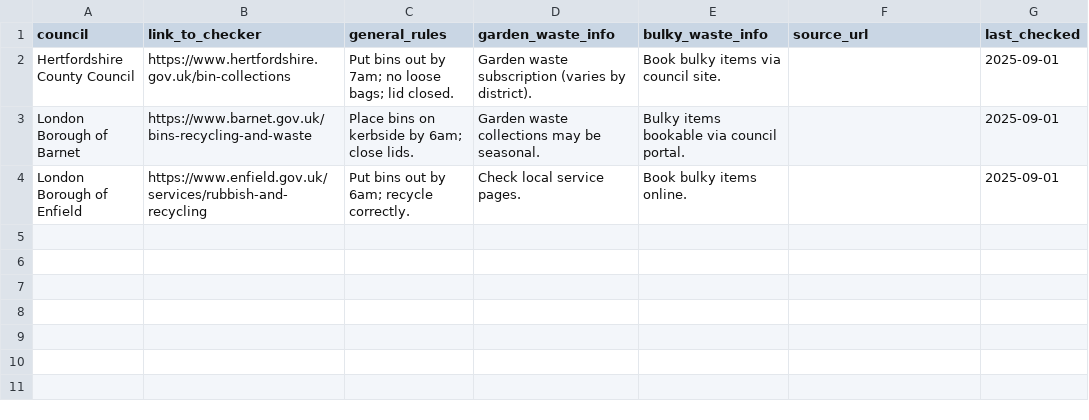
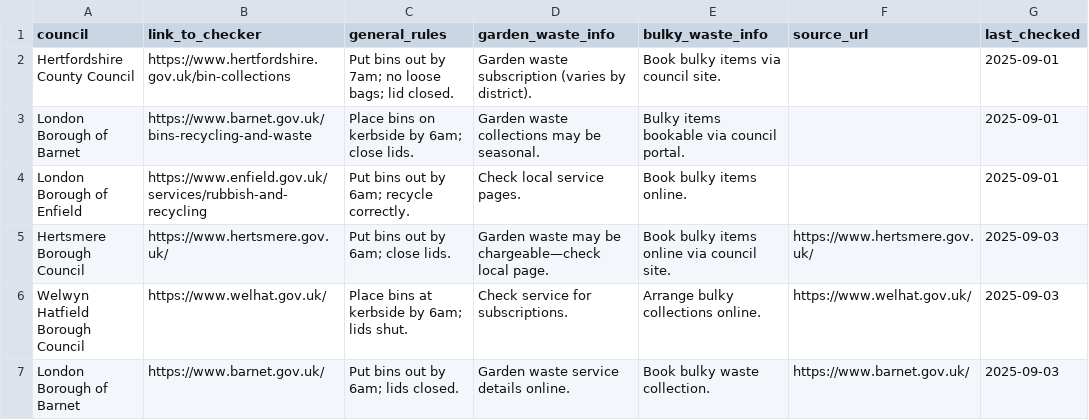
Before and after one commit to Starflow-rgb/HLIN, a CSV file: data/bins.csv, drawn as a sheet; the diff names each change by its address in the sheet, - before the commit and + after, or states it on an @@ line.

```diff
--- a/data/bins.csv
+++ b/data/bins.csv
+row 5: Hertsmere Borough Council | https://www.hertsmere.gov.uk/ | Put bins out by 6am; close lids. | Garden waste may be chargeable—check local page. | Book bulky items online via council site. | https://www.hertsmere.gov.uk/ | 2025-09-03
+row 6: Welwyn Hatfield Borough Council | https://www.welhat.gov.uk/ | Place bins at kerbside by 6am; lids shut. | Check service for subscriptions. | Arrange bulky collections online. | https://www.welhat.gov.uk/ | 2025-09-03
+row 7: London Borough of Barnet | https://www.barnet.gov.uk/ | Put bins out by 6am; lids closed. | Garden waste service details online. | Book bulky waste collection. | https://www.barnet.gov.uk/ | 2025-09-03
```
Also changed, not shown: data/events_free.csv, data/pharmacy_late.csv, 8 other files.
